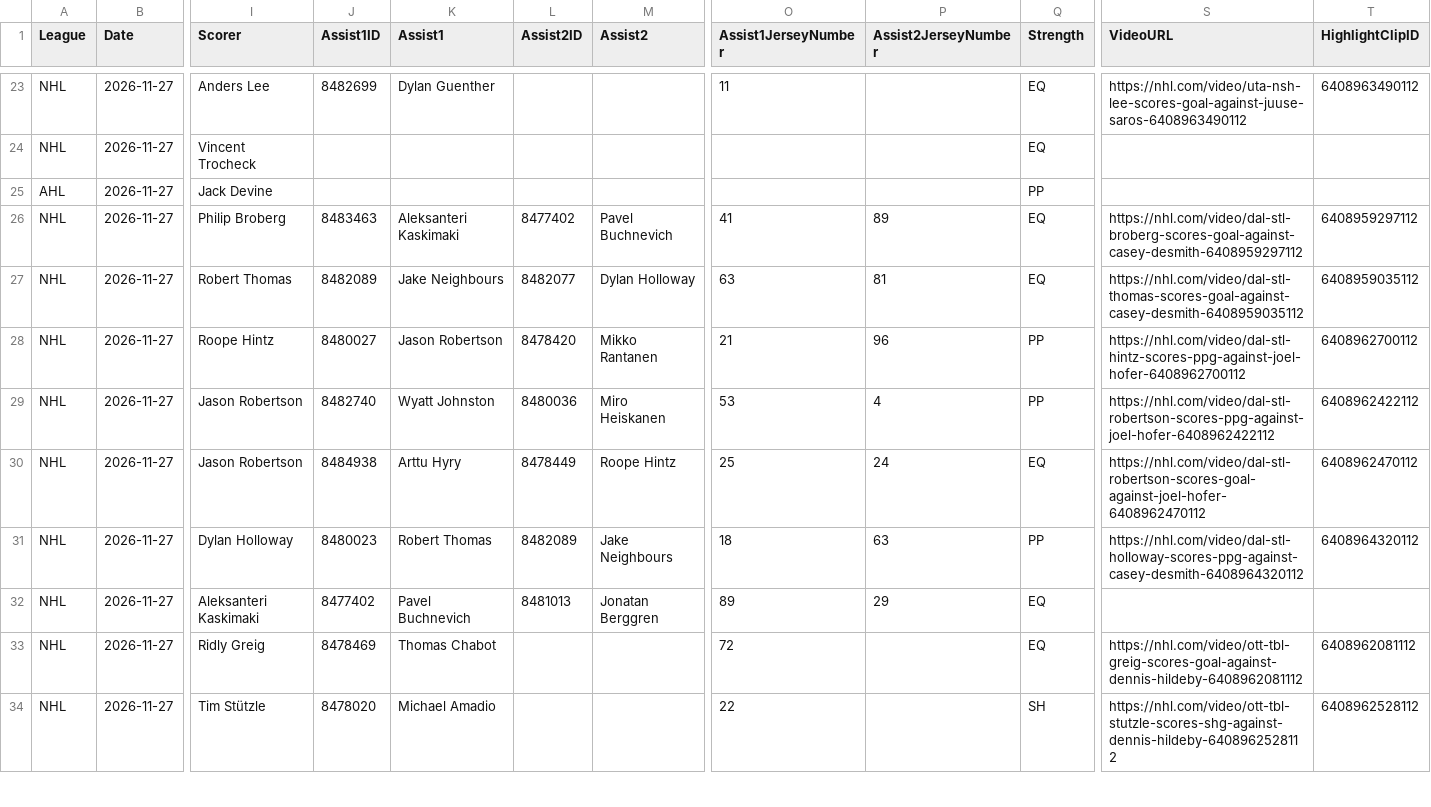
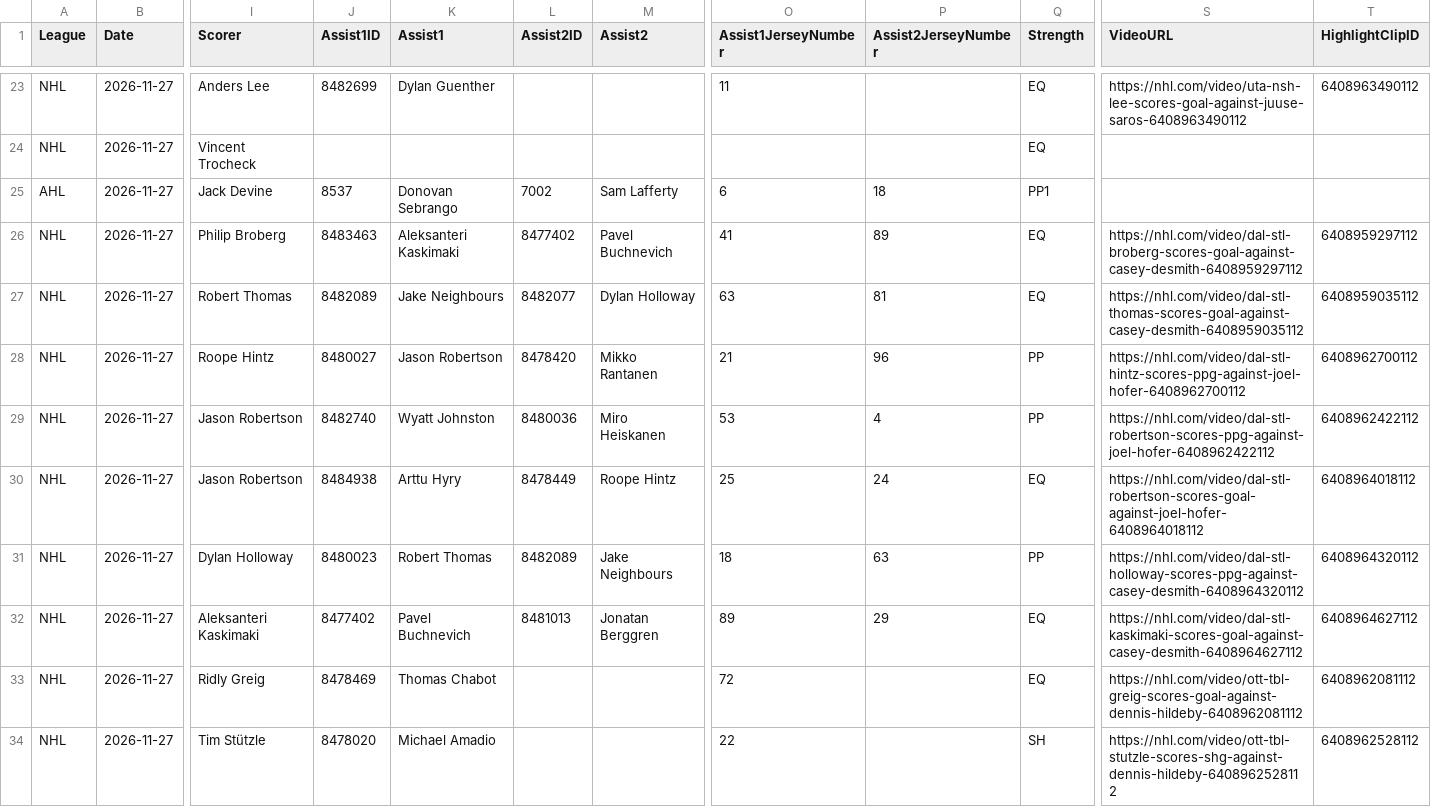
Before and after one commit to skaterbosse/hockey, a CSV file: statsByDate/data/playerstats/Goals_2026-11-27.csv, drawn as a sheet; only a part is shown, gaps mark what is left out; the diff covers the shown part only; the diff names each change by its address in the sheet, - before the commit and + after, or states it on an @@ line.

```diff
--- a/statsByDate/data/playerstats/Goals_2026-11-27.csv
+++ b/statsByDate/data/playerstats/Goals_2026-11-27.csv
-J25 (Assist1ID): (empty)
+J25 (Assist1ID): 8537
-K25 (Assist1): (empty)
+K25 (Assist1): Donovan Sebrango
-L25 (Assist2ID): (empty)
+L25 (Assist2ID): 7002
-M25 (Assist2): (empty)
+M25 (Assist2): Sam Lafferty
-O25 (Assist1JerseyNumber): (empty)
+O25 (Assist1JerseyNumber): 6
-P25 (Assist2JerseyNumber): (empty)
+P25 (Assist2JerseyNumber): 18
-Q25 (Strength): PP
+Q25 (Strength): PP1
-S30 (VideoURL): https://nhl.com/video/dal-stl-robertson-scores-goal-against-joel-hofer-6408962470112
+S30 (VideoURL): https://nhl.com/video/dal-stl-robertson-scores-goal-against-joel-hofer-6408964018112
-T30 (HighlightClipID): 6408962470112
+T30 (HighlightClipID): 6408964018112
-S32 (VideoURL): (empty)
+S32 (VideoURL): https://nhl.com/video/dal-stl-kaskimaki-scores-goal-against-casey-desmith-6408964627112
-T32 (HighlightClipID): (empty)
+T32 (HighlightClipID): 6408964627112
```
Also changed, not shown: 2 added rows and 8 edited cells elsewhere in this file, statsByDate/data/games/Games_2026-11-27.csv, statsByDate/data/playerstats/PlayerStats_2026-11-27.csv, 31 other files.
